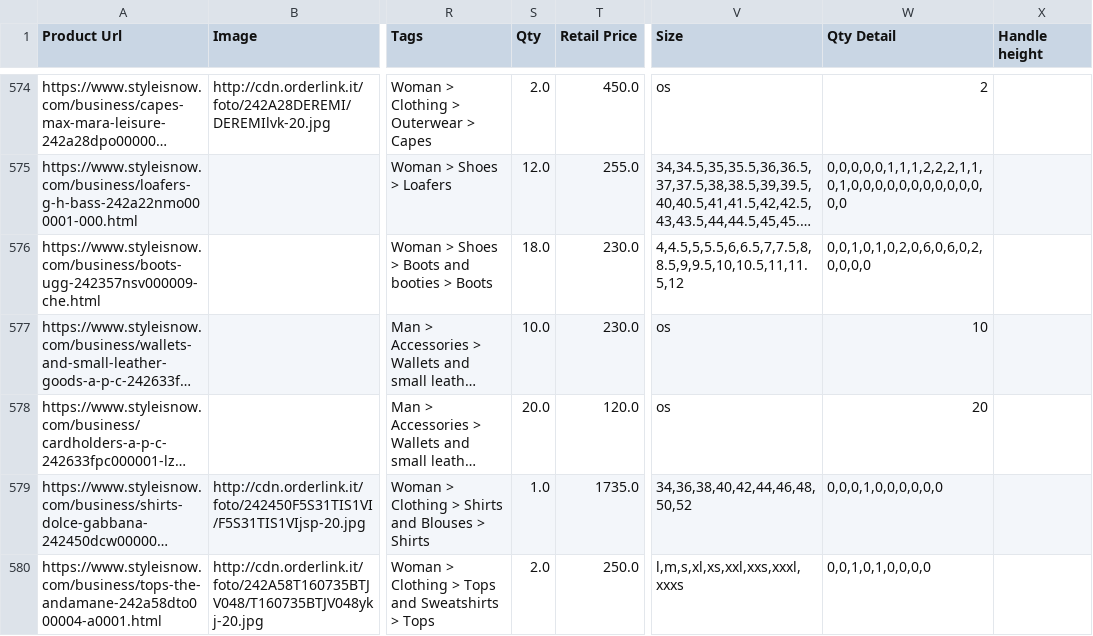
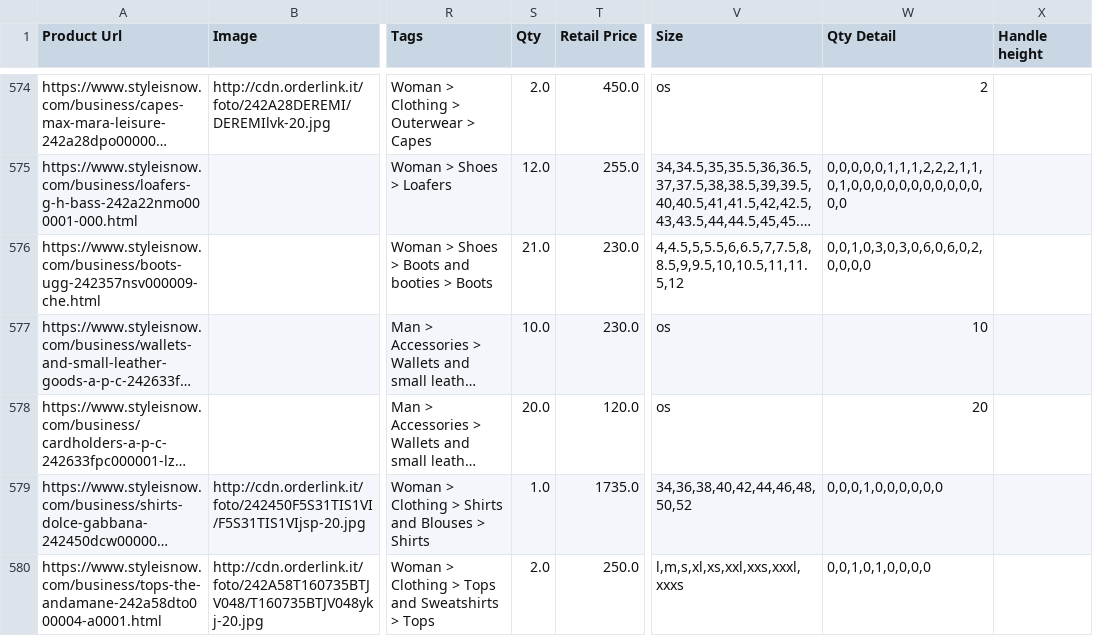
Before and after one commit to dissagaliyeva/shopify_ikonic_update, a CSV file: others_to_add.csv, drawn as a sheet; only a part is shown, gaps mark what is left out; long unchanged cells end in …; the diff names each change by its address in the sheet, - before the commit and + after, or states it on an @@ line.

```diff
--- a/others_to_add.csv
+++ b/others_to_add.csv
-S576 (Qty): 18.0
+S576 (Qty): 21.0
-W576 (Qty Detail): 0,0,1,0,1,0,2,0,6,0,6,0,2,0,0,0,0
+W576 (Qty Detail): 0,0,1,0,3,0,3,0,6,0,6,0,2,0,0,0,0
```
Also changed, not shown: bags_to_add.csv, updated_bags.csv, 1 other file.
